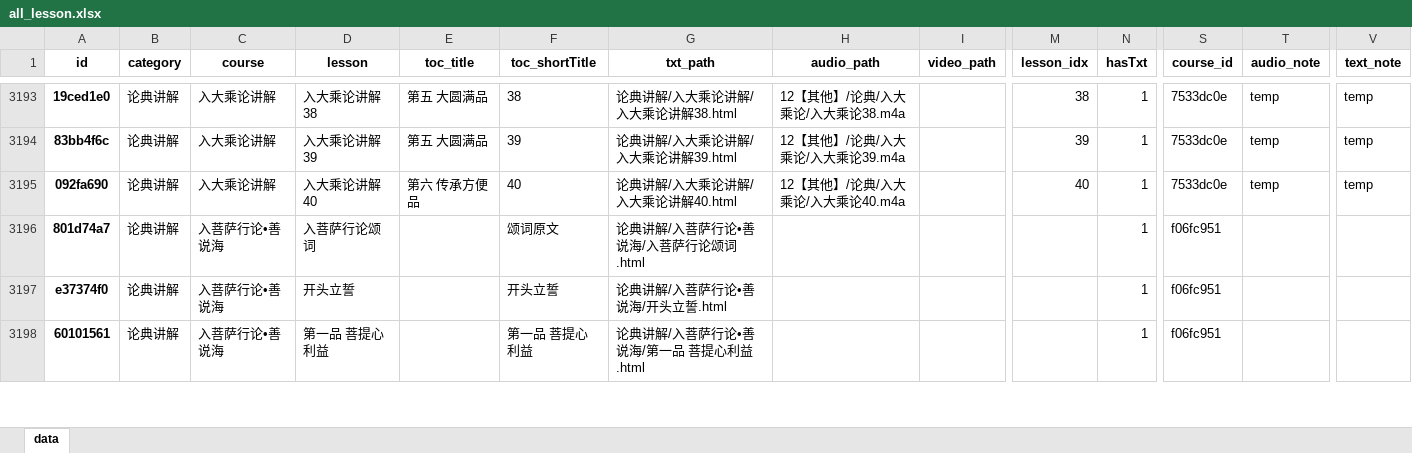
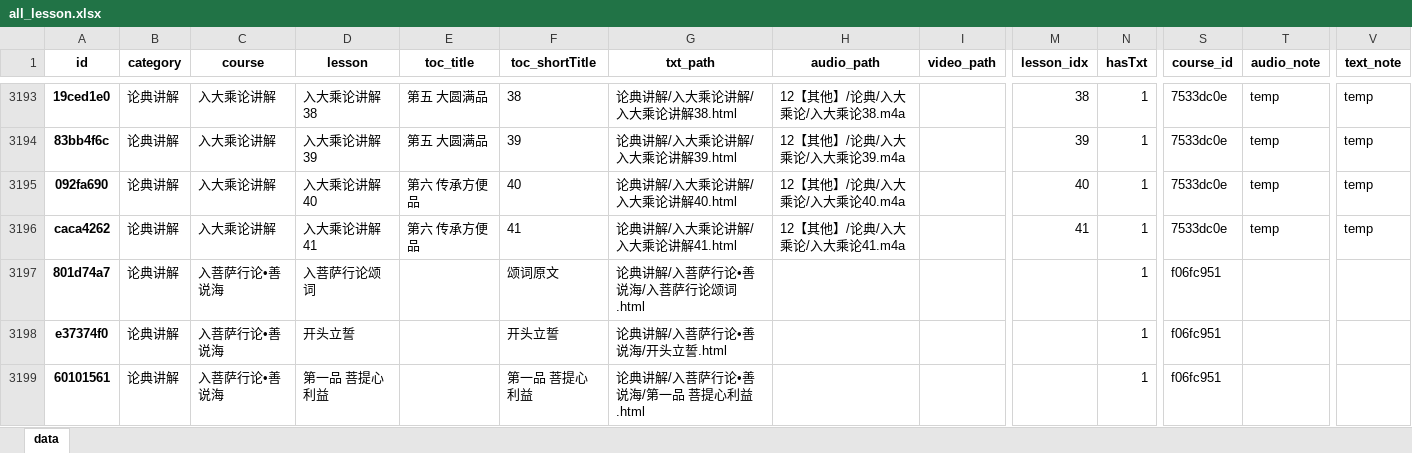
Before and after one commit to hliuleo/lamatxt, an Excel workbook: all_lesson.xlsx, sheet data, drawn as a sheet; only a part is shown, gaps mark what is left out; values as stored, in another font and other column widths than the file's, no borders; rows hold the shown columns only; the diff names each change by its address in the sheet, - before the commit and + after, or states it on an @@ line.

Commit message:
update data

```diff
--- a/all_lesson.xlsx (sheet data)
+++ b/all_lesson.xlsx (sheet data)
+row 3196: caca4262 | 论典讲解 | 入大乘论讲解 | 入大乘论讲解41 | 第六 传承方便品 | 41 | 论典讲解/入大乘论讲解/入大乘论讲解41.html | 12【其他】/论典/入大乘论/入大乘论41.m4a |  | 41 | 1 | 7533dc0e | temp | temp
```
Also changed, not shown: all_course.xlsx, 2 other files.
